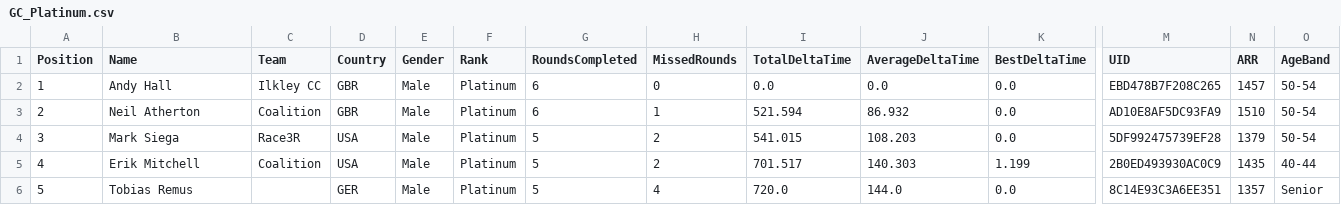
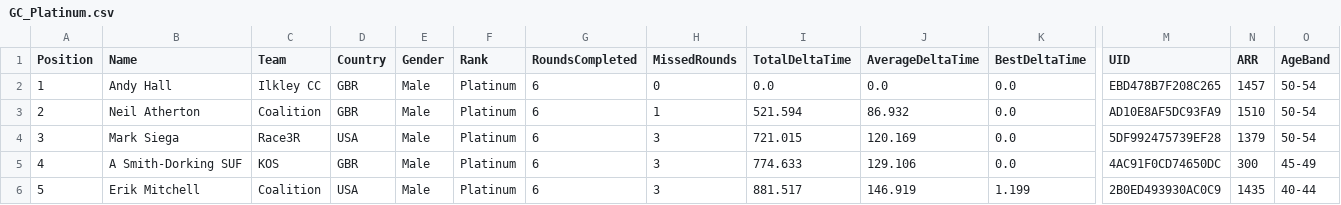
Before and after one commit to gloscherrybomb/ChaosRacing, a CSV file: GC_Platinum.csv, drawn as a sheet; only a part is shown, gaps mark what is left out; the diff covers the shown part only; the diff names each change by its address in the sheet, - before the commit and + after, or states it on an @@ line.

```diff
--- a/GC_Platinum.csv
+++ b/GC_Platinum.csv
-G4:G6 (RoundsCompleted): 5
+G4:G6 (RoundsCompleted): 6
-H4:H5 (MissedRounds): 2
+H4:H5 (MissedRounds): 3
-I4 (TotalDeltaTime): 541.015
+I4 (TotalDeltaTime): 721.015
-J4 (AverageDeltaTime): 108.203
+J4 (AverageDeltaTime): 120.169
-B5 (Name): Erik Mitchell
+B5 (Name): A Smith-Dorking SUF
-C5 (Team): Coalition
+C5 (Team): KOS
-D5 (Country): USA
+D5 (Country): GBR
-I5 (TotalDeltaTime): 701.517
+I5 (TotalDeltaTime): 774.633
-J5 (AverageDeltaTime): 140.303
+J5 (AverageDeltaTime): 129.106
-K5 (BestDeltaTime): 1.199
+K5 (BestDeltaTime): 0.0
-M5 (UID): 2B0ED493930AC0C9
+M5 (UID): 4AC91F0CD74650DC
-N5 (ARR): 1435
+N5 (ARR): 300
-O5 (AgeBand): 40-44
+O5 (AgeBand): 45-49
-B6 (Name): Tobias Remus
+B6 (Name): Erik Mitchell
-C6 (Team): (empty)
+C6 (Team): Coalition
-D6 (Country): GER
+D6 (Country): USA
-H6 (MissedRounds): 4
+H6 (MissedRounds): 3
-I6 (TotalDeltaTime): 720.0
+I6 (TotalDeltaTime): 881.517
-J6 (AverageDeltaTime): 144.0
+J6 (AverageDeltaTime): 146.919
-K6 (BestDeltaTime): 0.0
+K6 (BestDeltaTime): 1.199
-M6 (UID): 8C14E93C3A6EE351
+M6 (UID): 2B0ED493930AC0C9
-N6 (ARR): 1357
+N6 (ARR): 1435
-O6 (AgeBand): Senior
+O6 (AgeBand): 40-44
```
Also changed, not shown: 63 edited cells elsewhere in this file, GC_Bronze.csv, GC_Diamond.csv, 2 other files.
